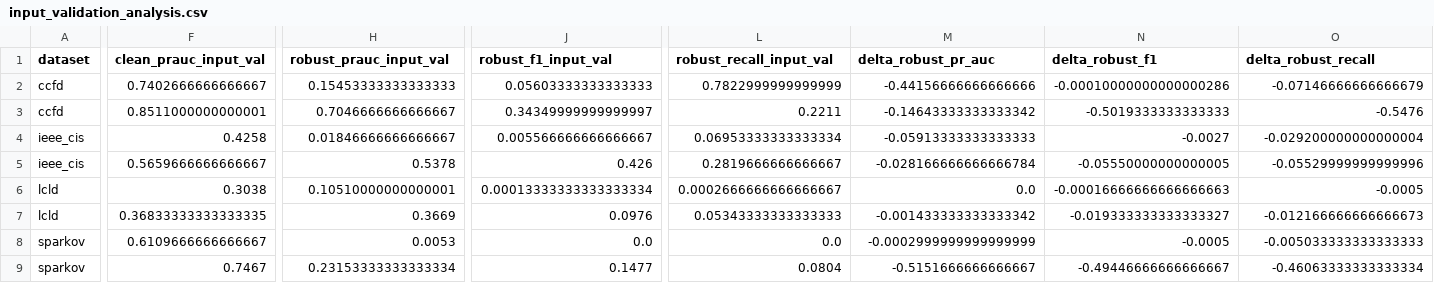
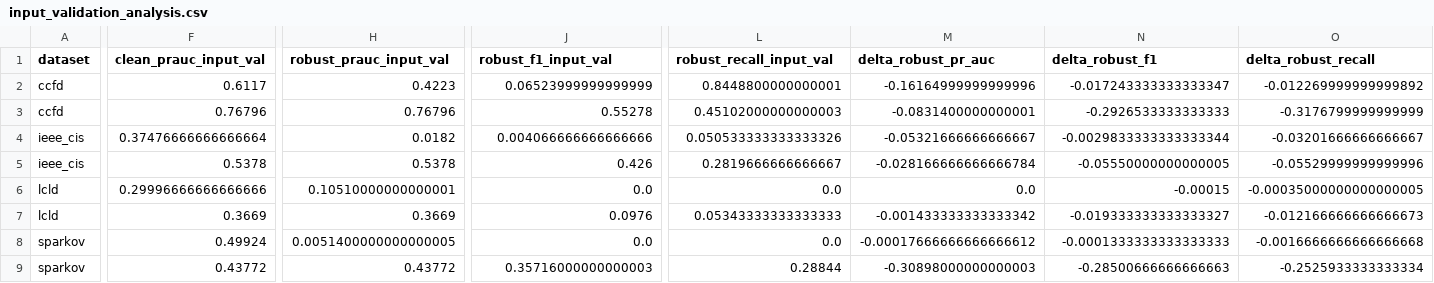
Before and after one commit to iHaydenzZ/FraudBench, a CSV file: results/figures/input_validation_analysis.csv, drawn as a sheet; only a part is shown, gaps mark what is left out; removed rows and columns are numbered as before the commit, all else as after; rows hold the shown columns only; the diff covers the shown part only; the diff names each change by its address in the sheet, - before the commit and + after, or states it on an @@ line.

```diff
--- a/results/figures/input_validation_analysis.csv
+++ b/results/figures/input_validation_analysis.csv
-row 2: ccfd | 0.7402666666666667 | 0.15453333333333333 | 0.05603333333333333 | 0.7822999999999999 | -0.44156666666666666 | -0.00010000000000000286 | -0.07146666666666679
+row 2: ccfd | 0.6117 | 0.4223 | 0.06523999999999999 | 0.8448800000000001 | -0.16164999999999996 | -0.017243333333333347 | -0.012269999999999892
-F3 (clean_prauc_input_val): 0.8511000000000001
+F3 (clean_prauc_input_val): 0.76796
-H3 (robust_prauc_input_val): 0.7046666666666667
+H3 (robust_prauc_input_val): 0.76796
-J3 (robust_f1_input_val): 0.34349999999999997
+J3 (robust_f1_input_val): 0.55278
-L3 (robust_recall_input_val): 0.2211
+L3 (robust_recall_input_val): 0.45102000000000003
-M3 (delta_robust_pr_auc): -0.14643333333333342
+M3 (delta_robust_pr_auc): -0.0831400000000001
-N3 (delta_robust_f1): -0.5019333333333333
+N3 (delta_robust_f1): -0.2926533333333333
-O3 (delta_robust_recall): -0.5476
+O3 (delta_robust_recall): -0.3176799999999999
-row 4: ieee_cis | 0.4258 | 0.01846666666666667 | 0.005566666666666667 | 0.06953333333333334 | -0.05913333333333333 | -0.0027 | -0.029200000000000004
+row 4: ieee_cis | 0.37476666666666664 | 0.0182 | 0.004066666666666666 | 0.050533333333333326 | -0.05321666666666667 | -0.0029833333333333344 | -0.03201666666666667
-F5 (clean_prauc_input_val): 0.5659666666666667
+F5 (clean_prauc_input_val): 0.5378
-F6 (clean_prauc_input_val): 0.3038
+F6 (clean_prauc_input_val): 0.29996666666666666
-J6 (robust_f1_input_val): 0.00013333333333333334
+J6 (robust_f1_input_val): 0.0
-L6 (robust_recall_input_val): 0.0002666666666666667
+L6 (robust_recall_input_val): 0.0
-N6 (delta_robust_f1): -0.00016666666666666663
+N6 (delta_robust_f1): -0.00015
-O6 (delta_robust_recall): -0.0005
+O6 (delta_robust_recall): -0.00035000000000000005
-F7 (clean_prauc_input_val): 0.36833333333333335
+F7 (clean_prauc_input_val): 0.3669
-F8 (clean_prauc_input_val): 0.6109666666666667
+F8 (clean_prauc_input_val): 0.49924
-H8 (robust_prauc_input_val): 0.0053
+H8 (robust_prauc_input_val): 0.0051400000000000005
-M8 (delta_robust_pr_auc): -0.0002999999999999999
+M8 (delta_robust_pr_auc): -0.00017666666666666612
-N8 (delta_robust_f1): -0.0005
+N8 (delta_robust_f1): -0.0001333333333333333
-O8 (delta_robust_recall): -0.005033333333333333
+O8 (delta_robust_recall): -0.0016666666666666668
-F9 (clean_prauc_input_val): 0.7467
+F9 (clean_prauc_input_val): 0.43772
-H9 (robust_prauc_input_val): 0.23153333333333334
+H9 (robust_prauc_input_val): 0.43772
-J9 (robust_f1_input_val): 0.1477
+J9 (robust_f1_input_val): 0.35716000000000003
-L9 (robust_recall_input_val): 0.0804
+L9 (robust_recall_input_val): 0.28844
-M9 (delta_robust_pr_auc): -0.5151666666666667
+M9 (delta_robust_pr_auc): -0.30898000000000003
-N9 (delta_robust_f1): -0.49446666666666667
+N9 (delta_robust_f1): -0.28500666666666663
-O9 (delta_robust_recall): -0.46063333333333334
+O9 (delta_robust_recall): -0.2525933333333334
```
Also changed, not shown: 7 edited cells elsewhere in this file, results/figures/statistical_tests.csv, results/figures/summary_table.csv, 7 other files.
